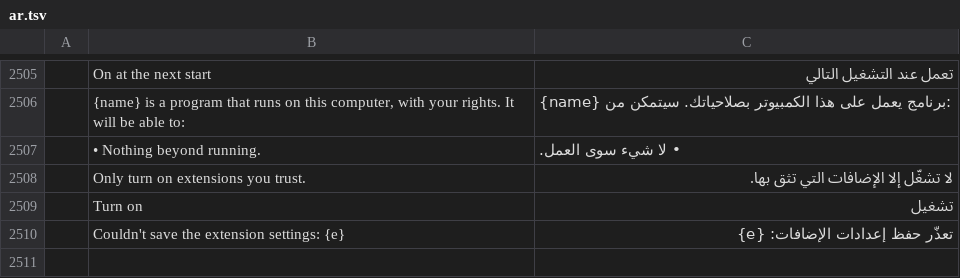
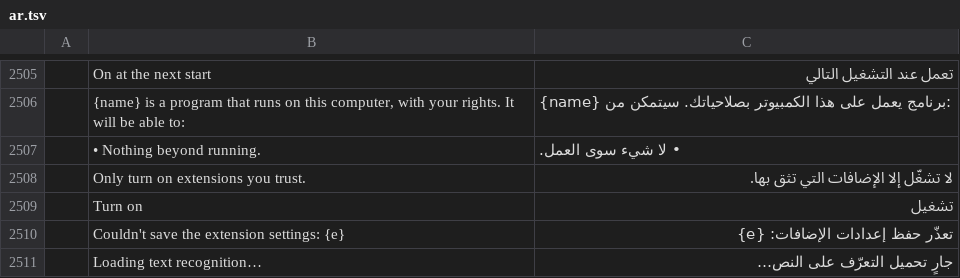
Before and after one commit to nadsous/nadspdf, a TSV file: crates/ui-egui/src/i18n/ar.tsv, drawn as a sheet; only a part is shown, gaps mark what is left out; the diff names each change by its address in the sheet, - before the commit and + after, or states it on an @@ line.

```diff
--- a/crates/ui-egui/src/i18n/ar.tsv
+++ b/crates/ui-egui/src/i18n/ar.tsv
+row 2511:  | Loading text recognition… | جارٍ تحميل التعرّف على النص…
```
Also changed, not shown: crates/ui-egui/src/i18n/bg.tsv, crates/ui-egui/src/i18n/el.tsv, 31 other files.
